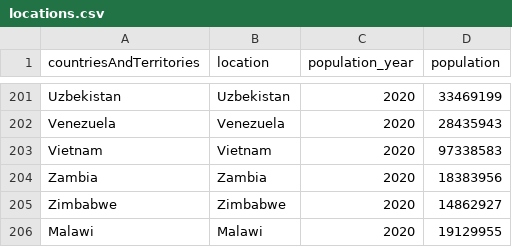
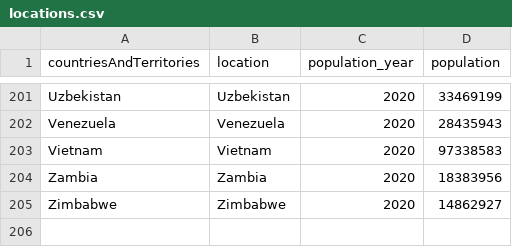
Before and after one commit to hjstein/covid-19-data, a CSV file: public/data/ecdc/locations.csv, drawn as a sheet; only a part is shown, gaps mark what is left out.

```diff
--- a/public/data/ecdc/locations.csv
+++ b/public/data/ecdc/locations.csv
@@ -205,2 +205 @@ Zambia,Zambia,2020,18383956
 Zimbabwe,Zimbabwe,2020,14862927
-Malawi,Malawi,2020,19129955
```
Also changed, not shown: input/ecdc/ecdc_country_standardized.csv, public/data/ecdc/new_deaths.csv, 10 other files.
